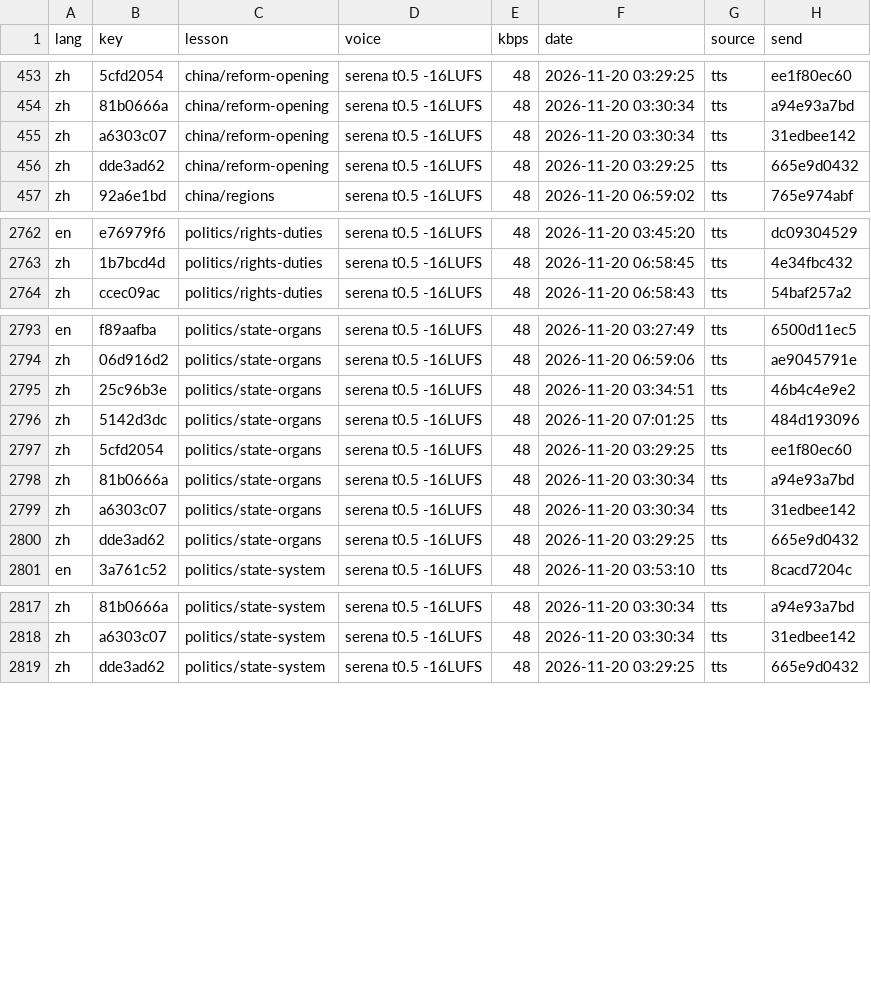
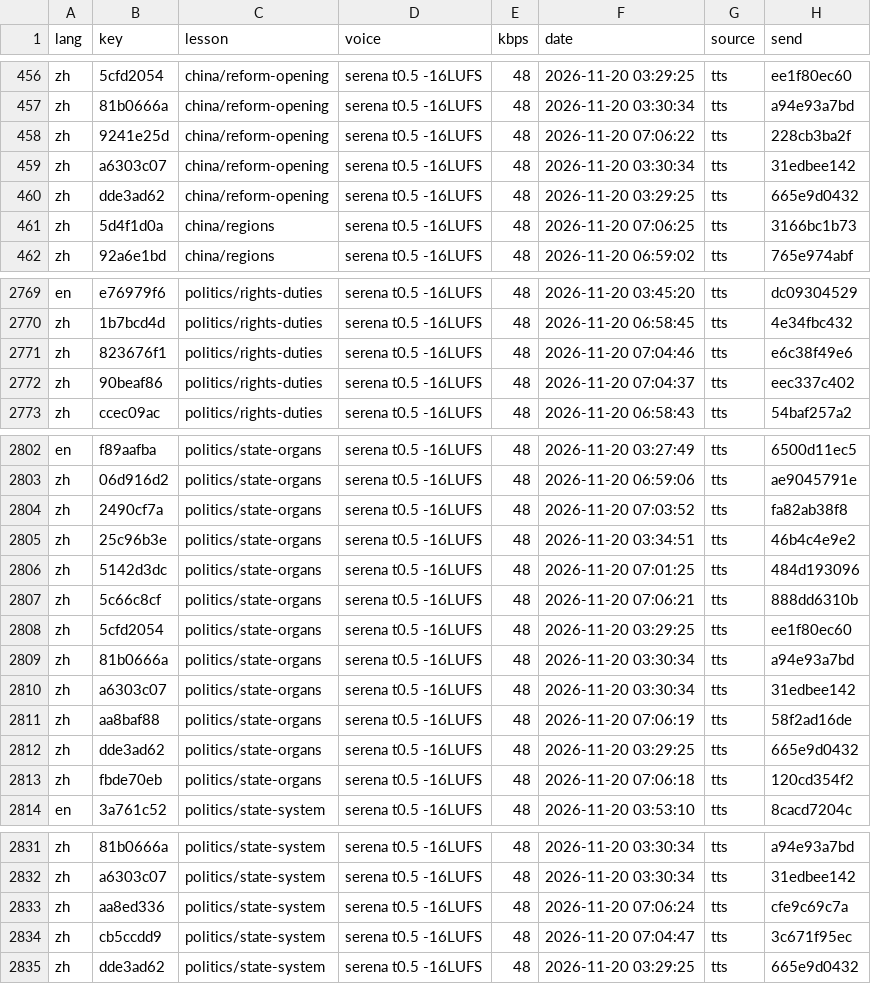
Before and after one commit to gladcolor/gc-audio-humanities, a TSV file: status/ledger.tsv, drawn as a sheet; only a part is shown, gaps mark what is left out; the diff covers the shown part only.

Commit message:
china/regions: read-aloud (run) - finished (4/4 serena)

```diff
--- a/status/ledger.tsv
+++ b/status/ledger.tsv
@@ -454,4 +457,6 @@ zh	5cfd2054	china/reform-opening	serena t0.5 -16LUFS	48	2026-11-20 03:29:25	tts
 zh	81b0666a	china/reform-opening	serena t0.5 -16LUFS	48	2026-11-20 03:30:34	tts	a94e93a7bd
+zh	9241e25d	china/reform-opening	serena t0.5 -16LUFS	48	2026-11-20 07:06:22	tts	228cb3ba2f
 zh	a6303c07	china/reform-opening	serena t0.5 -16LUFS	48	2026-11-20 03:30:34	tts	31edbee142
 zh	dde3ad62	china/reform-opening	serena t0.5 -16LUFS	48	2026-11-20 03:29:25	tts	665e9d0432
+zh	5d4f1d0a	china/regions	serena t0.5 -16LUFS	48	2026-11-20 07:06:25	tts	3166bc1b73
 zh	92a6e1bd	china/regions	serena t0.5 -16LUFS	48	2026-11-20 06:59:02	tts	765e974abf
@@ -2763,2 +2770,4 @@ en	e76979f6	politics/rights-duties	serena t0.5 -16LUFS	48	2026-11-20 03:45:20	tt
 zh	1b7bcd4d	politics/rights-duties	serena t0.5 -16LUFS	48	2026-11-20 06:58:45	tts	4e34fbc432
+zh	823676f1	politics/rights-duties	serena t0.5 -16LUFS	48	2026-11-20 07:04:46	tts	e6c38f49e6
+zh	90beaf86	politics/rights-duties	serena t0.5 -16LUFS	48	2026-11-20 07:04:37	tts	eec337c402
 zh	ccec09ac	politics/rights-duties	serena t0.5 -16LUFS	48	2026-11-20 06:58:43	tts	54baf257a2
@@ -2794,4 +2803,6 @@ en	f89aafba	politics/state-organs	serena t0.5 -16LUFS	48	2026-11-20 03:27:49	tts
 zh	06d916d2	politics/state-organs	serena t0.5 -16LUFS	48	2026-11-20 06:59:06	tts	ae9045791e
+zh	2490cf7a	politics/state-organs	serena t0.5 -16LUFS	48	2026-11-20 07:03:52	tts	fa82ab38f8
 zh	25c96b3e	politics/state-organs	serena t0.5 -16LUFS	48	2026-11-20 03:34:51	tts	46b4c4e9e2
 zh	5142d3dc	politics/state-organs	serena t0.5 -16LUFS	48	2026-11-20 07:01:25	tts	484d193096
+zh	5c66c8cf	politics/state-organs	serena t0.5 -16LUFS	48	2026-11-20 07:06:21	tts	888dd6310b
 zh	5cfd2054	politics/state-organs	serena t0.5 -16LUFS	48	2026-11-20 03:29:25	tts	ee1f80ec60
@@ -2799,3 +2810,5 @@ zh	81b0666a	politics/state-organs	serena t0.5 -16LUFS	48	2026-11-20 03:30:34	tts
 zh	a6303c07	politics/state-organs	serena t0.5 -16LUFS	48	2026-11-20 03:30:34	tts	31edbee142
+zh	aa8baf88	politics/state-organs	serena t0.5 -16LUFS	48	2026-11-20 07:06:19	tts	58f2ad16de
 zh	dde3ad62	politics/state-organs	serena t0.5 -16LUFS	48	2026-11-20 03:29:25	tts	665e9d0432
+zh	fbde70eb	politics/state-organs	serena t0.5 -16LUFS	48	2026-11-20 07:06:18	tts	120cd354f2
 en	3a761c52	politics/state-system	serena t0.5 -16LUFS	48	2026-11-20 03:53:10	tts	8cacd7204c
@@ -2818,2 +2832,4 @@ zh	81b0666a	politics/state-system	serena t0.5 -16LUFS	48	2026-11-20 03:30:34	tts
 zh	a6303c07	politics/state-system	serena t0.5 -16LUFS	48	2026-11-20 03:30:34	tts	31edbee142
+zh	aa8ed336	politics/state-system	serena t0.5 -16LUFS	48	2026-11-20 07:06:24	tts	cfe9c69c7a
+zh	cb5ccdd9	politics/state-system	serena t0.5 -16LUFS	48	2026-11-20 07:04:47	tts	3c671f95ec
 zh	dde3ad62	politics/state-system	serena t0.5 -16LUFS	48	2026-11-20 03:29:25	tts	665e9d0432
```
Also changed, not shown: 6 added rows elsewhere in this file, 18 other files.
